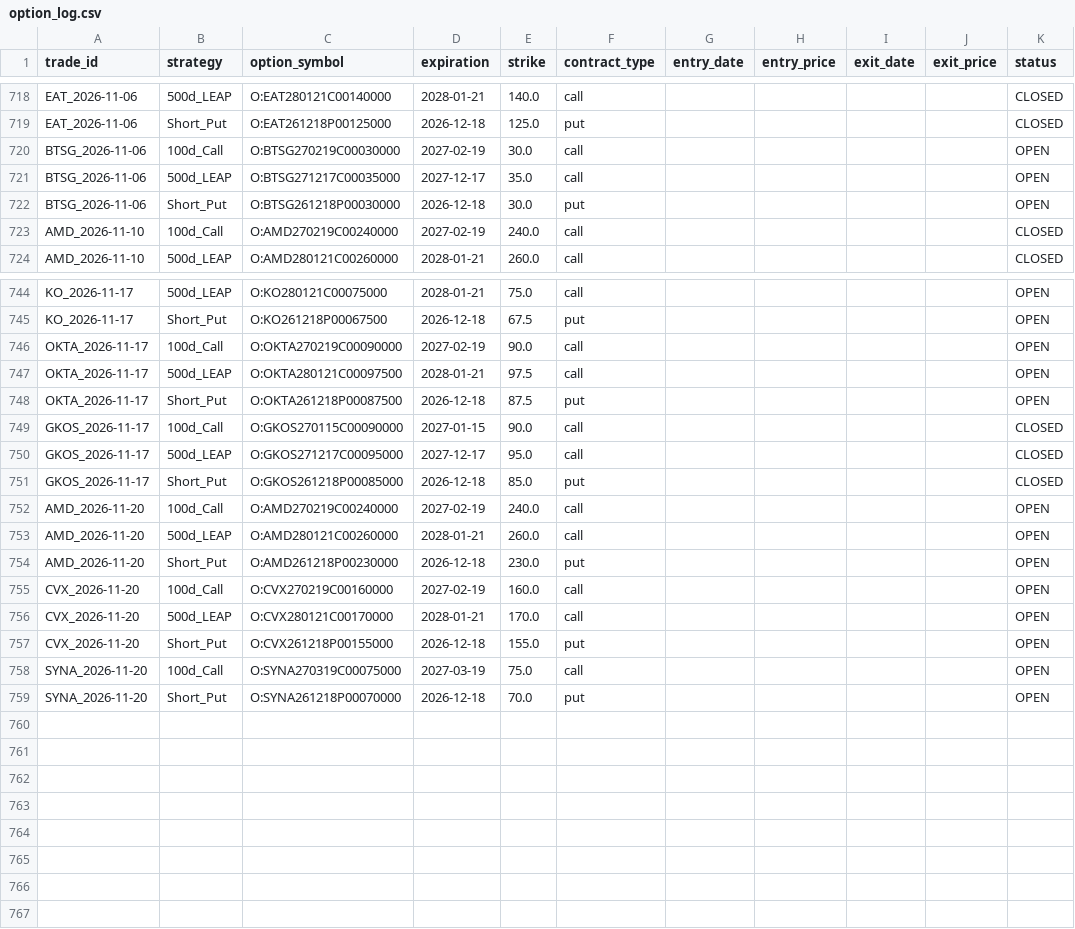
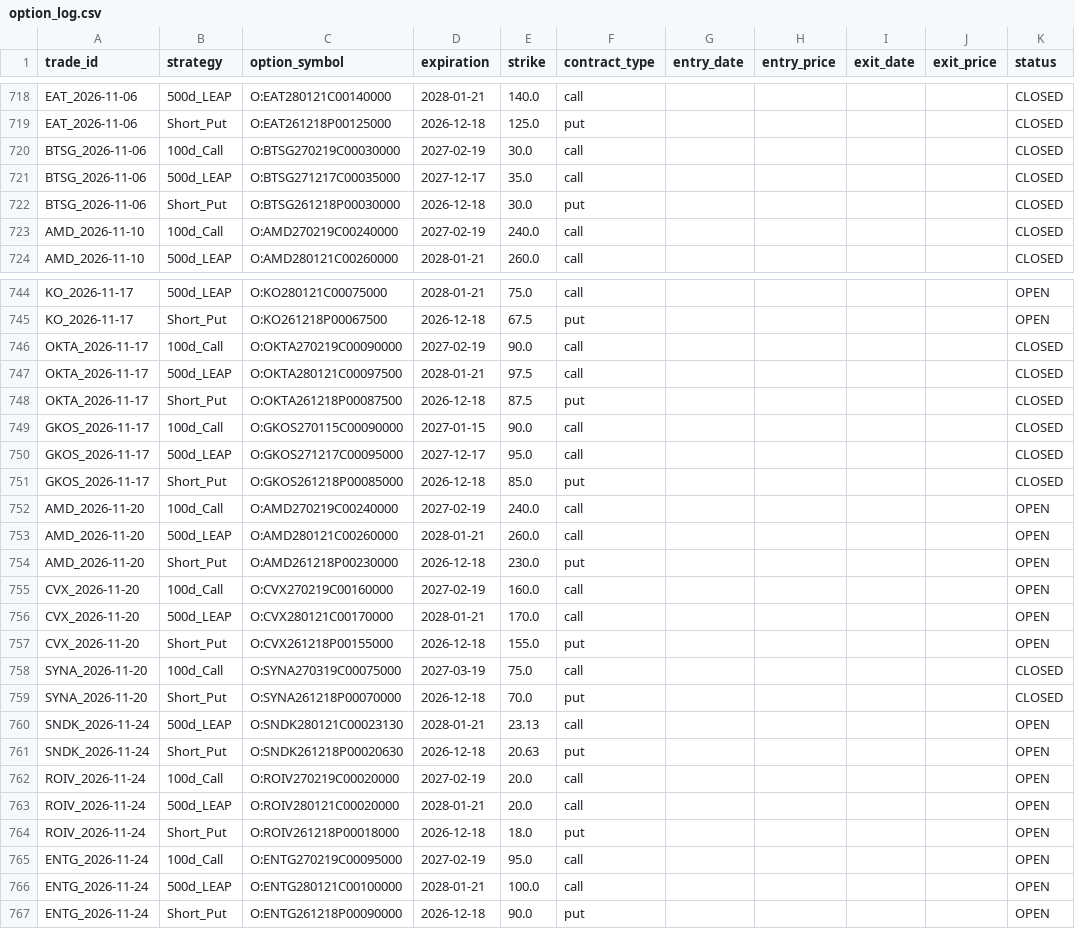
Before and after one commit to zacseidel/momentum9, a CSV file: data/option_log.csv, drawn as a sheet; only a part is shown, gaps mark what is left out.

```diff
--- a/data/option_log.csv
+++ b/data/option_log.csv
@@ -719,5 +719,5 @@ EAT_2026-11-06,500d_LEAP,O:EAT280121C00140000,2028-01-21,140.0,call,,,,,CLOSED
 EAT_2026-11-06,Short_Put,O:EAT261218P00125000,2026-12-18,125.0,put,,,,,CLOSED
-BTSG_2026-11-06,100d_Call,O:BTSG270219C00030000,2027-02-19,30.0,call,,,,,OPEN
-BTSG_2026-11-06,500d_LEAP,O:BTSG271217C00035000,2027-12-17,35.0,call,,,,,OPEN
-BTSG_2026-11-06,Short_Put,O:BTSG261218P00030000,2026-12-18,30.0,put,,,,,OPEN
+BTSG_2026-11-06,100d_Call,O:BTSG270219C00030000,2027-02-19,30.0,call,,,,,CLOSED
+BTSG_2026-11-06,500d_LEAP,O:BTSG271217C00035000,2027-12-17,35.0,call,,,,,CLOSED
+BTSG_2026-11-06,Short_Put,O:BTSG261218P00030000,2026-12-18,30.0,put,,,,,CLOSED
 AMD_2026-11-10,100d_Call,O:AMD270219C00240000,2027-02-19,240.0,call,,,,,CLOSED
@@ -745,5 +745,5 @@ KO_2026-11-17,500d_LEAP,O:KO280121C00075000,2028-01-21,75.0,call,,,,,OPEN
 KO_2026-11-17,Short_Put,O:KO261218P00067500,2026-12-18,67.5,put,,,,,OPEN
-OKTA_2026-11-17,100d_Call,O:OKTA270219C00090000,2027-02-19,90.0,call,,,,,OPEN
-OKTA_2026-11-17,500d_LEAP,O:OKTA280121C00097500,2028-01-21,97.5,call,,,,,OPEN
-OKTA_2026-11-17,Short_Put,O:OKTA261218P00087500,2026-12-18,87.5,put,,,,,OPEN
+OKTA_2026-11-17,100d_Call,O:OKTA270219C00090000,2027-02-19,90.0,call,,,,,CLOSED
+OKTA_2026-11-17,500d_LEAP,O:OKTA280121C00097500,2028-01-21,97.5,call,,,,,CLOSED
+OKTA_2026-11-17,Short_Put,O:OKTA261218P00087500,2026-12-18,87.5,put,,,,,CLOSED
 GKOS_2026-11-17,100d_Call,O:GKOS270115C00090000,2027-01-15,90.0,call,,,,,CLOSED
@@ -757,3 +757,11 @@ CVX_2026-11-20,500d_LEAP,O:CVX280121C00170000,2028-01-21,170.0,call,,,,,OPEN
 CVX_2026-11-20,Short_Put,O:CVX261218P00155000,2026-12-18,155.0,put,,,,,OPEN
-SYNA_2026-11-20,100d_Call,O:SYNA270319C00075000,2027-03-19,75.0,call,,,,,OPEN
-SYNA_2026-11-20,Short_Put,O:SYNA261218P00070000,2026-12-18,70.0,put,,,,,OPEN
+SYNA_2026-11-20,100d_Call,O:SYNA270319C00075000,2027-03-19,75.0,call,,,,,CLOSED
+SYNA_2026-11-20,Short_Put,O:SYNA261218P00070000,2026-12-18,70.0,put,,,,,CLOSED
+SNDK_2026-11-24,500d_LEAP,O:SNDK280121C00023130,2028-01-21,23.13,call,,,,,OPEN
+SNDK_2026-11-24,Short_Put,O:SNDK261218P00020630,2026-12-18,20.63,put,,,,,OPEN
+ROIV_2026-11-24,100d_Call,O:ROIV270219C00020000,2027-02-19,20.0,call,,,,,OPEN
+ROIV_2026-11-24,500d_LEAP,O:ROIV280121C00020000,2028-01-21,20.0,call,,,,,OPEN
+ROIV_2026-11-24,Short_Put,O:ROIV261218P00018000,2026-12-18,18.0,put,,,,,OPEN
+ENTG_2026-11-24,100d_Call,O:ENTG270219C00095000,2027-02-19,95.0,call,,,,,OPEN
+ENTG_2026-11-24,500d_LEAP,O:ENTG280121C00100000,2028-01-21,100.0,call,,,,,OPEN
+ENTG_2026-11-24,Short_Put,O:ENTG261218P00090000,2026-12-18,90.0,put,,,,,OPEN
```
Also changed, not shown: data/trade_log.csv, data/universe/megacap.csv, 9 other files.
